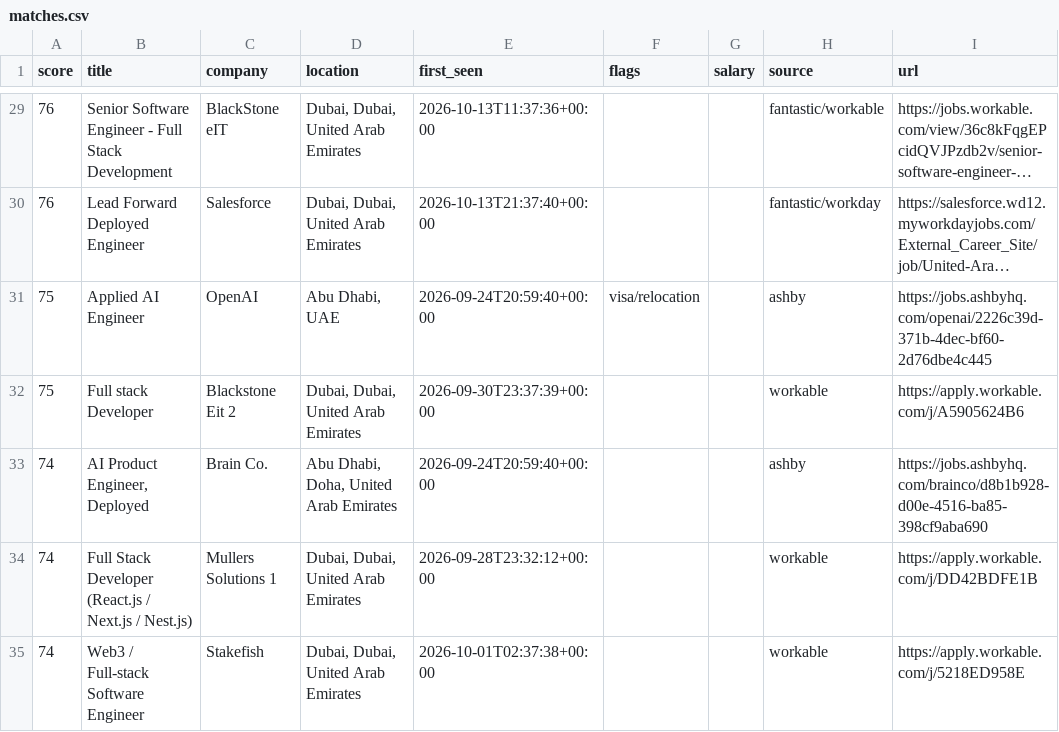
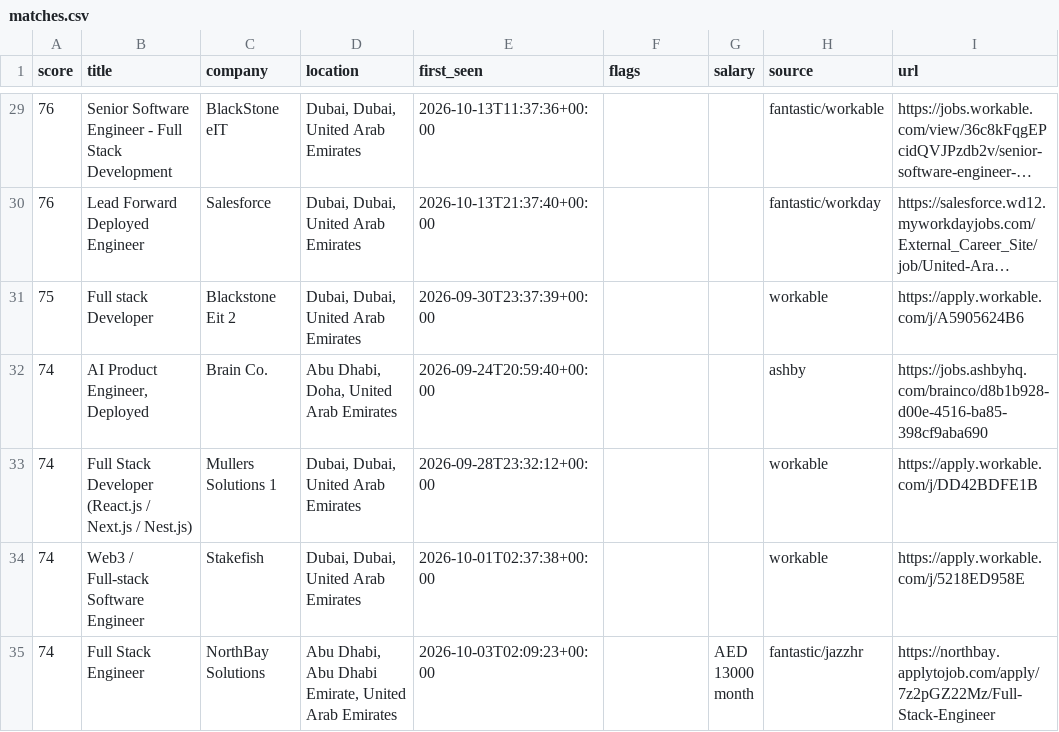
Before and after one commit to hafiz-hilalhumaid/uae-job-radar, a CSV file: data/matches.csv, drawn as a sheet; only a part is shown, gaps mark what is left out; the shorter side is filled out with more unchanged rows; long unchanged cells end in …; the diff names each change by its address in the sheet, - before the commit and + after, or states it on an @@ line.

```diff
--- a/data/matches.csv
+++ b/data/matches.csv
-row 31: 75 | Applied AI Engineer | OpenAI | Abu Dhabi, UAE | 2026-09-24T20:59:40+00:00 | visa/relocation |  | ashby | https://jobs.ashbyhq.com/openai/2226c39d-371b-4dec-bf60-2d76dbe4c445
```
Also changed, not shown: 3 other files.
